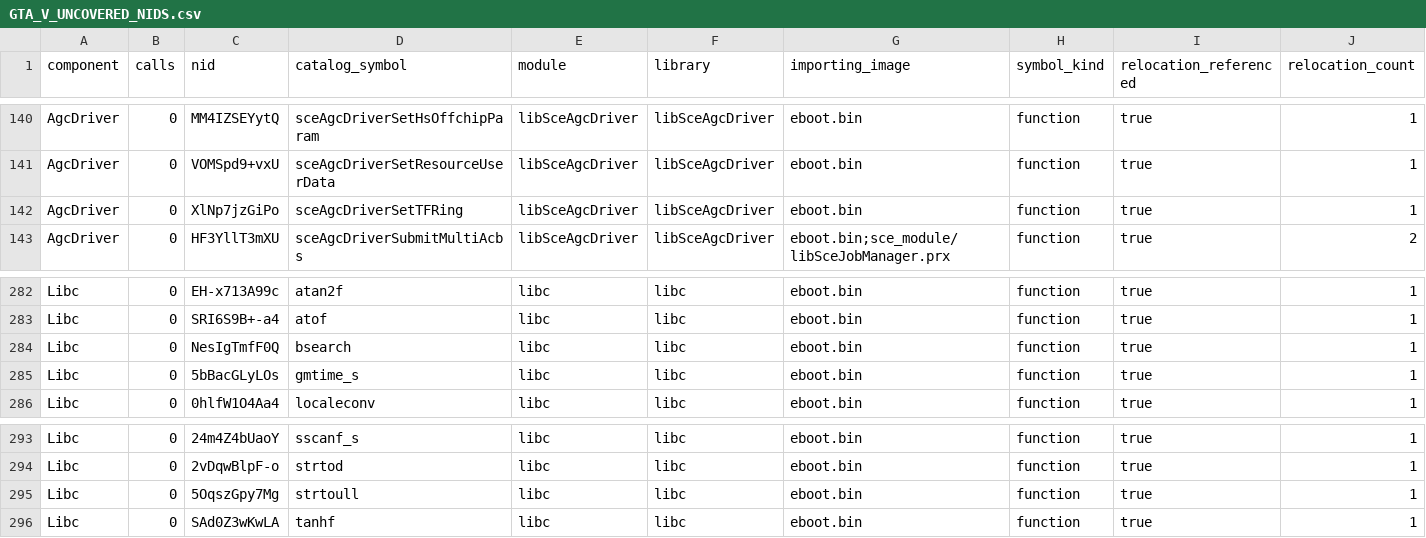
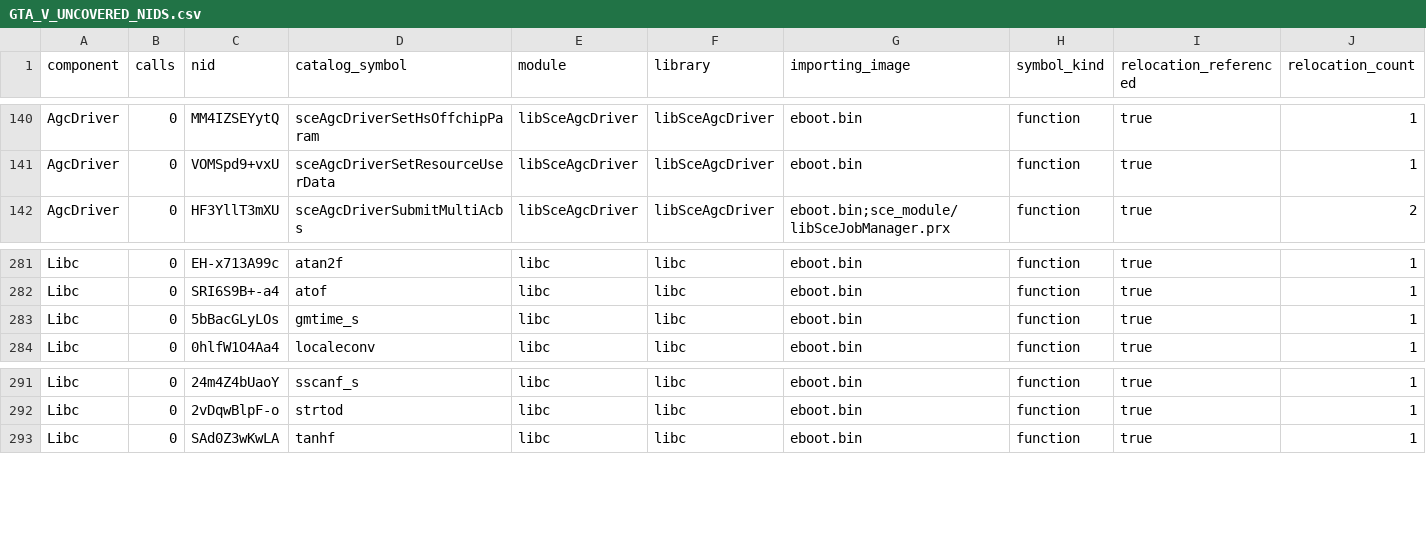
Before and after one commit to Acelogic/sharpemu, a CSV file: GTA_V_UNCOVERED_NIDS.csv, drawn as a sheet; only a part is shown, gaps mark what is left out; rows hold the shown columns only; the diff names each change by its address in the sheet, - before the commit and + after, or states it on an @@ line.

Commit message:
Track GTA V AGC and libc NID coverage

```diff
--- a/GTA_V_UNCOVERED_NIDS.csv
+++ b/GTA_V_UNCOVERED_NIDS.csv
-row 142: AgcDriver | 0 | XlNp7jzGiPo | sceAgcDriverSetTFRing | libSceAgcDriver | libSceAgcDriver | eboot.bin | function | true | 1
-row 284: Libc | 0 | NesIgTmfF0Q | bsearch | libc | libc | eboot.bin | function | true | 1
-row 295: Libc | 0 | 5OqszGpy7Mg | strtoull | libc | libc | eboot.bin | function | true | 1
```
Also changed, not shown: 4 other files.
